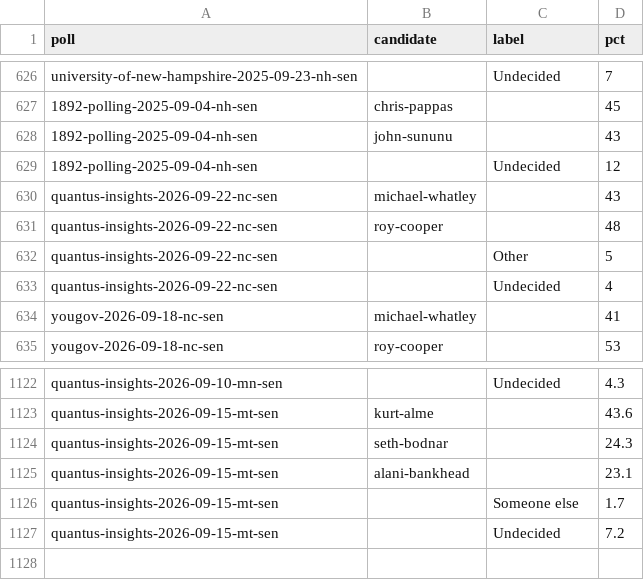
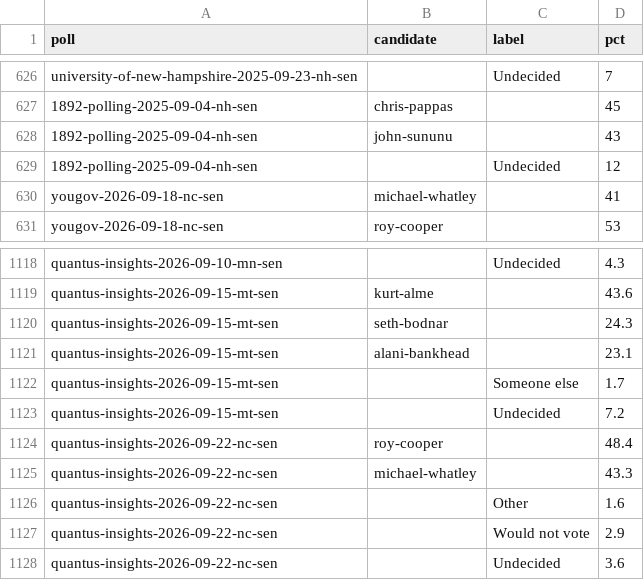
Before and after one commit to thomasdllrd1-ops/unspun, a CSV file: data/polls/poll_results.csv, drawn as a sheet; only a part is shown, gaps mark what is left out; removed rows and columns are numbered as before the commit, all else as after; the diff names each change by its address in the sheet, - before the commit and + after, or states it on an @@ line.

```diff
--- a/data/polls/poll_results.csv
+++ b/data/polls/poll_results.csv
-row 630: quantus-insights-2026-09-22-nc-sen | michael-whatley |  | 43
-row 631: quantus-insights-2026-09-22-nc-sen | roy-cooper |  | 48
-row 632: quantus-insights-2026-09-22-nc-sen |  | Other | 5
-row 633: quantus-insights-2026-09-22-nc-sen |  | Undecided | 4
+row 1124: quantus-insights-2026-09-22-nc-sen | roy-cooper |  | 48.4
+row 1125: quantus-insights-2026-09-22-nc-sen | michael-whatley |  | 43.3
+row 1126: quantus-insights-2026-09-22-nc-sen |  | Other | 1.6
+row 1127: quantus-insights-2026-09-22-nc-sen |  | Would not vote | 2.9
+row 1128: quantus-insights-2026-09-22-nc-sen |  | Undecided | 3.6
```
Also changed, not shown: data/polls/polls.csv, 3 other files.
